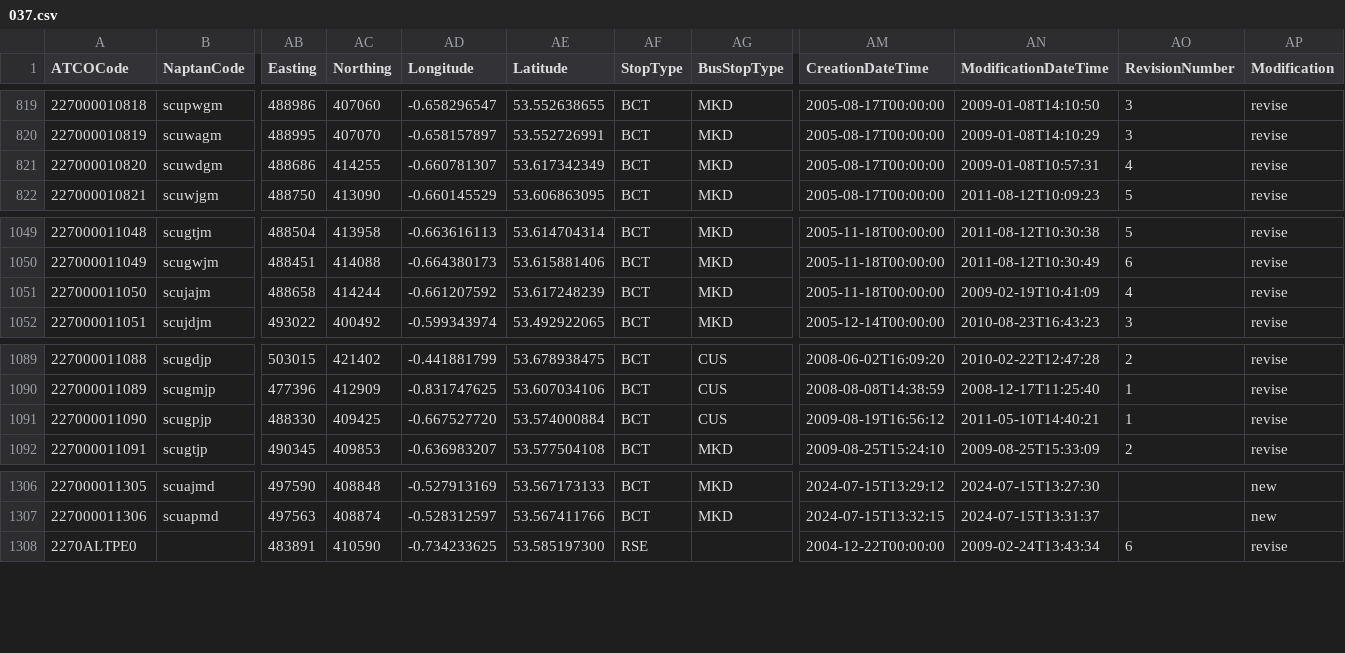
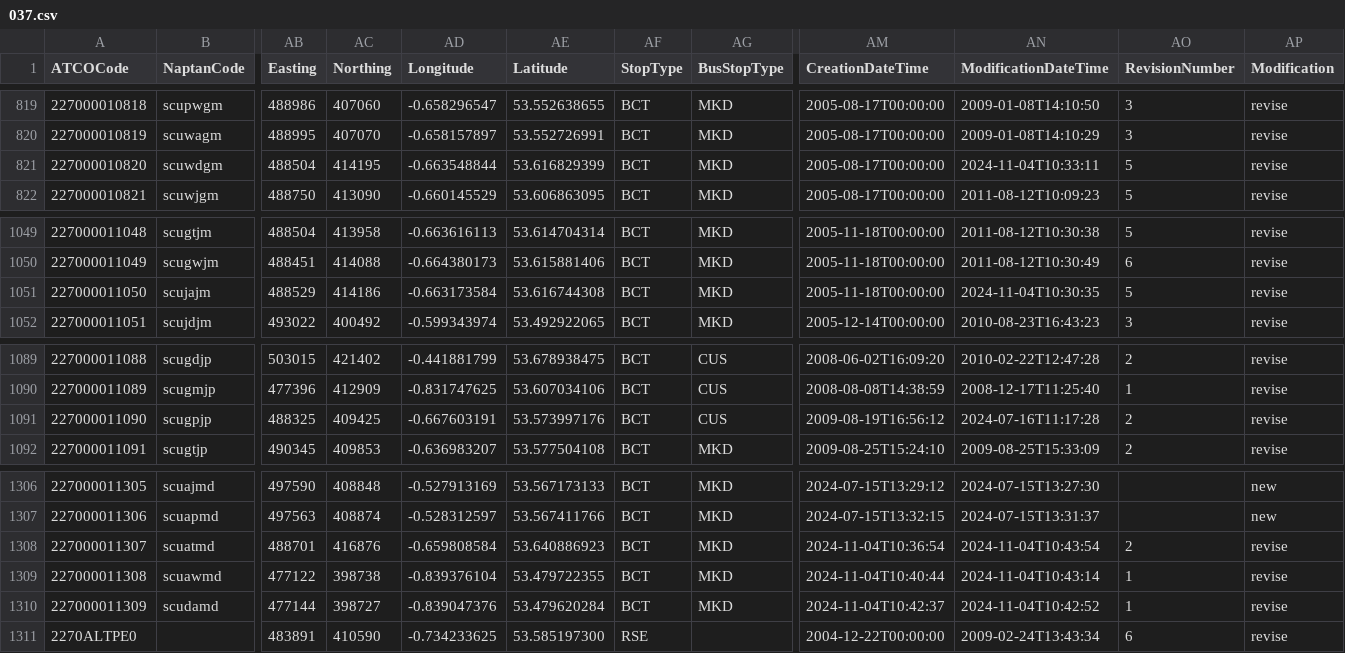
Before and after one commit to bustimes/scrapings, a CSV file: naptan/037.csv, drawn as a sheet; only a part is shown, gaps mark what is left out; rows hold the shown columns only; the diff names each change by its address in the sheet, - before the commit and + after, or states it on an @@ line.

```diff
--- a/naptan/037.csv
+++ b/naptan/037.csv
-AB821 (Easting): 488686
+AB821 (Easting): 488504
-AC821 (Northing): 414255
+AC821 (Northing): 414195
-AD821 (Longitude): -0.660781307
+AD821 (Longitude): -0.663548844
-AE821 (Latitude): 53.617342349
+AE821 (Latitude): 53.616829399
-AN821 (ModificationDateTime): 2009-01-08T10:57:31
+AN821 (ModificationDateTime): 2024-11-04T10:33:11
-AO821 (RevisionNumber): 4
+AO821 (RevisionNumber): 5
-AB1051 (Easting): 488658
+AB1051 (Easting): 488529
-AC1051 (Northing): 414244
+AC1051 (Northing): 414186
-AD1051 (Longitude): -0.661207592
+AD1051 (Longitude): -0.663173584
-AE1051 (Latitude): 53.617248239
+AE1051 (Latitude): 53.616744308
-AN1051 (ModificationDateTime): 2009-02-19T10:41:09
+AN1051 (ModificationDateTime): 2024-11-04T10:30:35
-AO1051 (RevisionNumber): 4
+AO1051 (RevisionNumber): 5
-AB1091 (Easting): 488330
+AB1091 (Easting): 488325
-AD1091 (Longitude): -0.667527720
+AD1091 (Longitude): -0.667603191
-AE1091 (Latitude): 53.574000884
+AE1091 (Latitude): 53.573997176
-AN1091 (ModificationDateTime): 2011-05-10T14:40:21
+AN1091 (ModificationDateTime): 2024-07-16T11:17:28
-AO1091 (RevisionNumber): 1
+AO1091 (RevisionNumber): 2
+row 1308: 227000011307 | scuatmd | 488701 | 416876 | -0.659808584 | 53.640886923 | BCT | MKD | 2024-11-04T10:36:54 | 2024-11-04T10:43:54 | 2 | revise
+row 1309: 227000011308 | scuawmd | 477122 | 398738 | -0.839376104 | 53.479722355 | BCT | MKD | 2024-11-04T10:40:44 | 2024-11-04T10:43:14 | 1 | revise
+row 1310: 227000011309 | scudamd | 477144 | 398727 | -0.839047376 | 53.479620284 | BCT | MKD | 2024-11-04T10:42:37 | 2024-11-04T10:42:52 | 1 | revise
```
Also changed, not shown: naptan/047.csv, naptan/056.csv, 1 other file.
